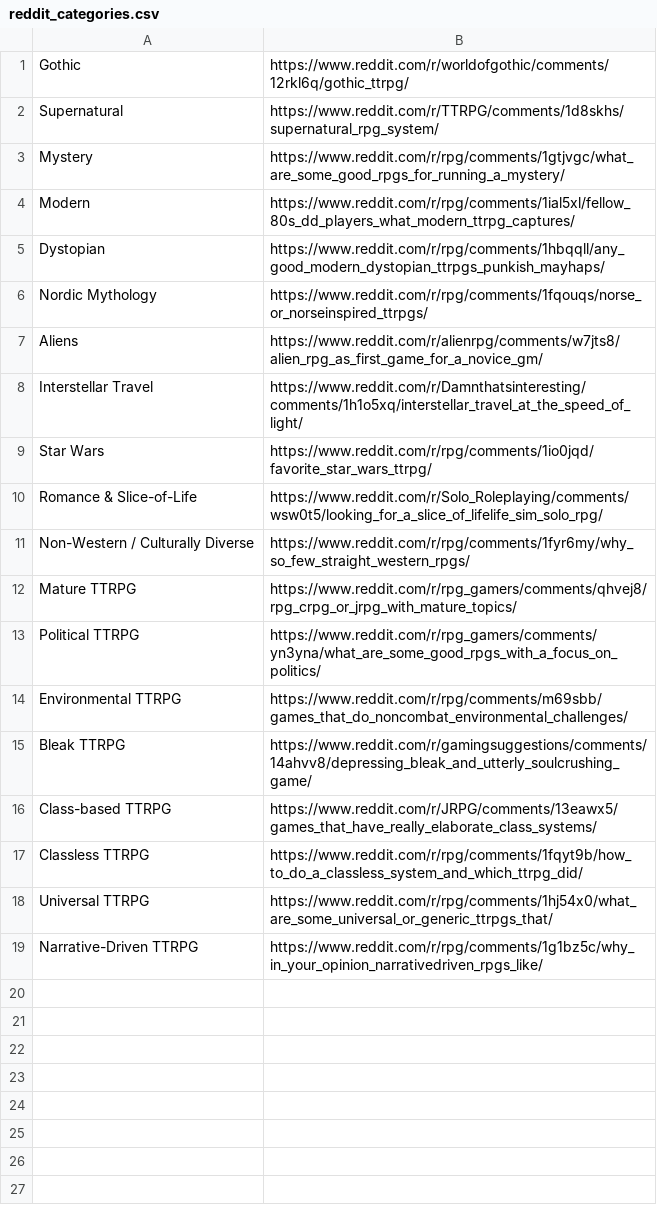
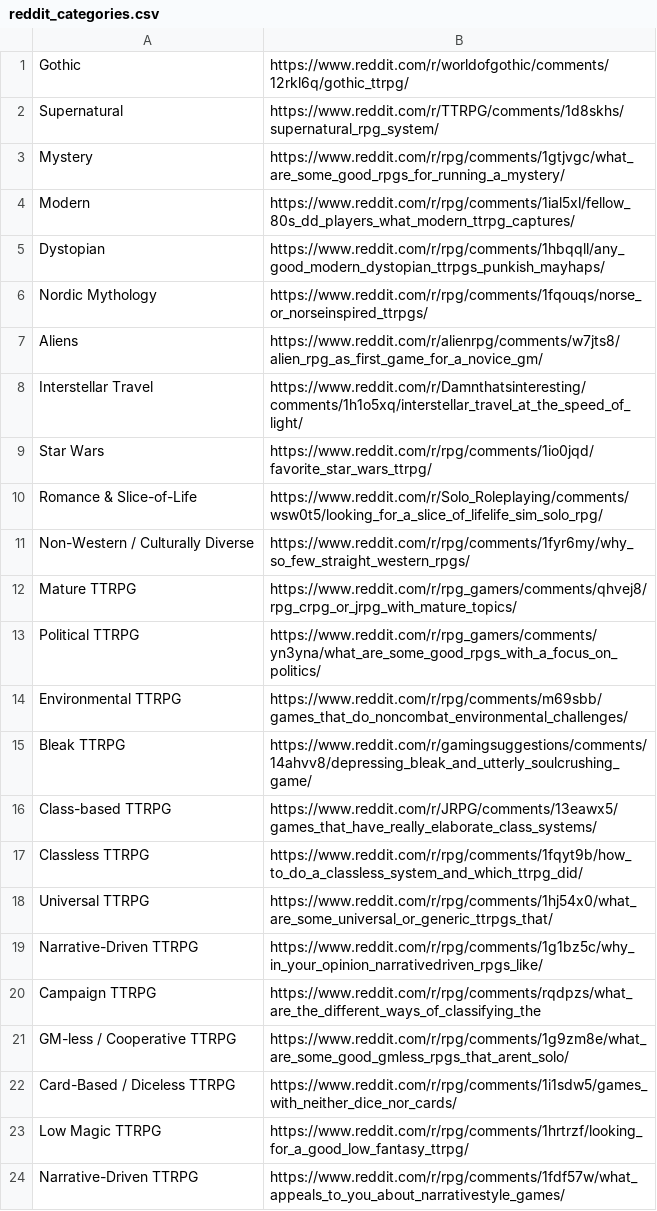
Before and after one commit to auggernaut/ttrpg-ai, a CSV file: browser_use/reddit_categories.csv, drawn as a sheet; the diff names each change by its address in the sheet, - before the commit and + after, or states it on an @@ line.

Commit message:
browser use stuffs

```diff
--- a/browser_use/reddit_categories.csv
+++ b/browser_use/reddit_categories.csv
+row 20: Campaign TTRPG | https://www.reddit.com/r/rpg/comments/rqdpzs/what_are_the_different_ways_of_classifying_the
+row 21: GM-less / Cooperative TTRPG | https://www.reddit.com/r/rpg/comments/1g9zm8e/what_are_some_good_gmless_rpgs_that_arent_solo/
+row 22: Card-Based / Diceless TTRPG | https://www.reddit.com/r/rpg/comments/1i1sdw5/games_with_neither_dice_nor_cards/
+row 23: Low Magic TTRPG | https://www.reddit.com/r/rpg/comments/1hrtrzf/looking_for_a_good_low_fantasy_ttrpg/
+row 24: Narrative-Driven TTRPG | https://www.reddit.com/r/rpg/comments/1fdf57w/what_appeals_to_you_about_narrativestyle_games/
```
Also changed, not shown: 3 other files.
